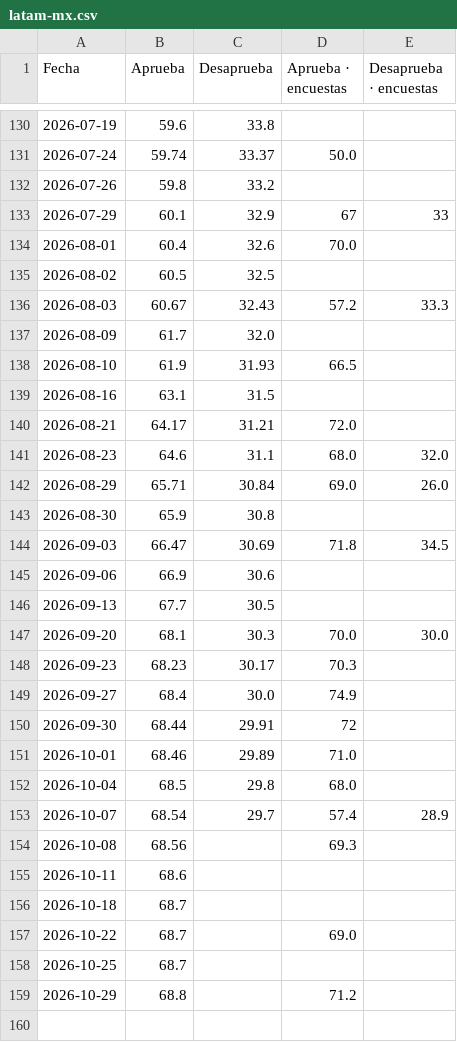
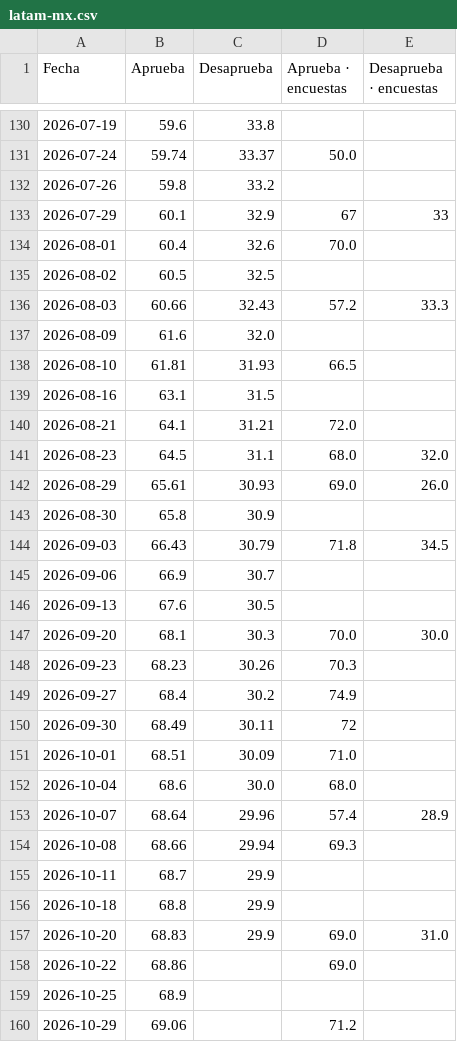
Before and after one commit to franciscolivero/ArgentinaPoliticalMonitor, a CSV file: charts_data/latam-mx.csv, drawn as a sheet; only a part is shown, gaps mark what is left out; the diff covers the shown part only.

```diff
--- a/charts_data/latam-mx.csv
+++ b/charts_data/latam-mx.csv
@@ -135,25 +135,26 @@ Fecha,Aprueba,Desaprueba,Aprueba · encuestas,Desaprueba · encuestas
 2026-08-02,60.5,32.5,,
-2026-08-03,60.67,32.43,57.2,33.3
-2026-08-09,61.7,32.0,,
-2026-08-10,61.9,31.93,66.5,
+2026-08-03,60.66,32.43,57.2,33.3
+2026-08-09,61.6,32.0,,
+2026-08-10,61.81,31.93,66.5,
 2026-08-16,63.1,31.5,,
-2026-08-21,64.17,31.21,72.0,
-2026-08-23,64.6,31.1,68.0,32.0
-2026-08-29,65.71,30.84,69.0,26.0
-2026-08-30,65.9,30.8,,
-2026-09-03,66.47,30.69,71.8,34.5
-2026-09-06,66.9,30.6,,
-2026-09-13,67.7,30.5,,
+2026-08-21,64.1,31.21,72.0,
+2026-08-23,64.5,31.1,68.0,32.0
+2026-08-29,65.61,30.93,69.0,26.0
+2026-08-30,65.8,30.9,,
+2026-09-03,66.43,30.79,71.8,34.5
+2026-09-06,66.9,30.7,,
+2026-09-13,67.6,30.5,,
 2026-09-20,68.1,30.3,70.0,30.0
-2026-09-23,68.23,30.17,70.3,
-2026-09-27,68.4,30.0,74.9,
-2026-09-30,68.44,29.91,72,
-2026-10-01,68.46,29.89,71.0,
-2026-10-04,68.5,29.8,68.0,
-2026-10-07,68.54,29.7,57.4,28.9
-2026-10-08,68.56,,69.3,
-2026-10-11,68.6,,,
-2026-10-18,68.7,,,
-2026-10-22,68.7,,69.0,
-2026-10-25,68.7,,,
-2026-10-29,68.8,,71.2,
+2026-09-23,68.23,30.26,70.3,
+2026-09-27,68.4,30.2,74.9,
+2026-09-30,68.49,30.11,72,
+2026-10-01,68.51,30.09,71.0,
+2026-10-04,68.6,30.0,68.0,
+2026-10-07,68.64,29.96,57.4,28.9
+2026-10-08,68.66,29.94,69.3,
+2026-10-11,68.7,29.9,,
+2026-10-18,68.8,29.9,,
+2026-10-20,68.83,29.9,69.0,31.0
+2026-10-22,68.86,,69.0,
+2026-10-25,68.9,,,
+2026-10-29,69.06,,71.2,
```
Also changed, not shown: 1 added row elsewhere in this file, charts_data/ar-approval.csv, charts_data/ar-forecast.csv, 4 other files.
